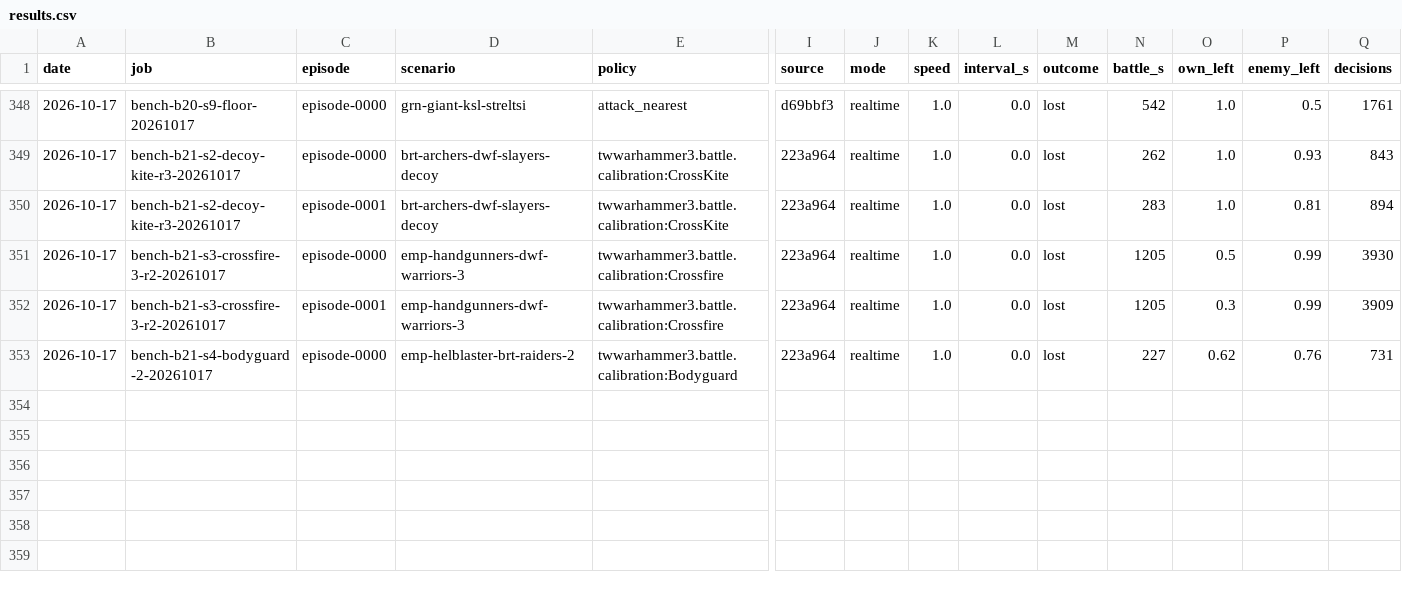
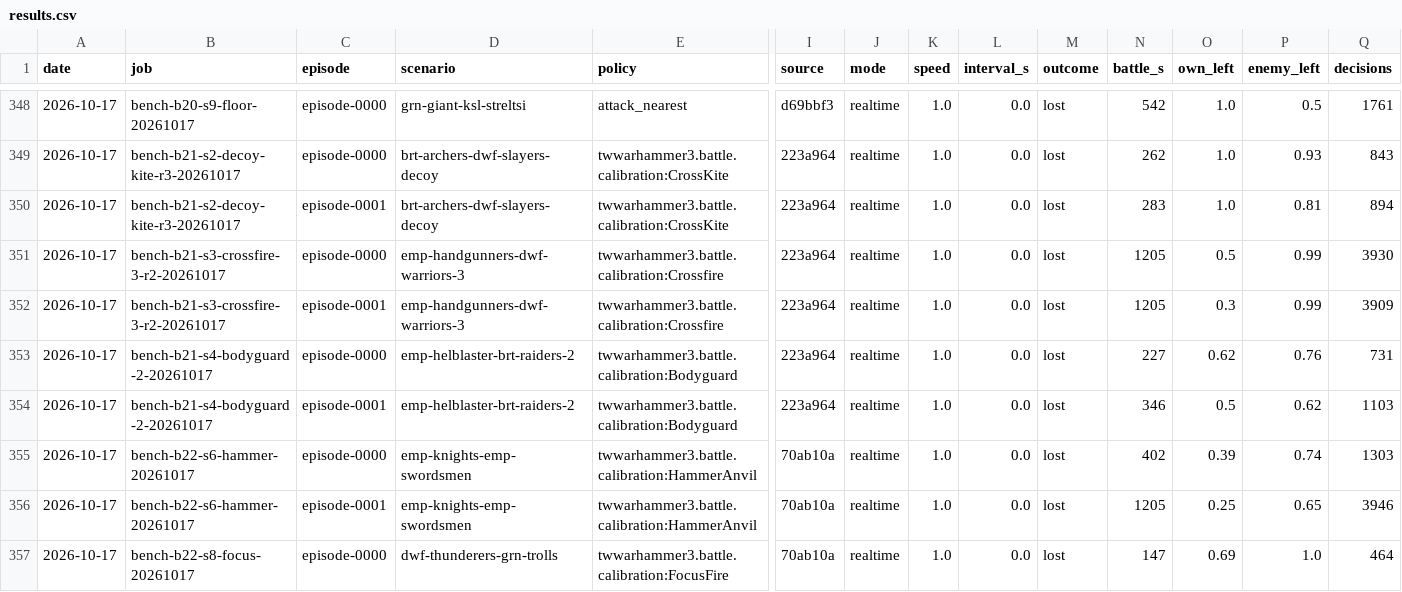
Before and after one commit to nivaldoh/slay_the_spire_ai, a CSV file: docs/twwarhammer3/results.csv, drawn as a sheet; only a part is shown, gaps mark what is left out; rows hold the shown columns only; the diff names each change by its address in the sheet, - before the commit and + after, or states it on an @@ line.

```diff
--- a/docs/twwarhammer3/results.csv
+++ b/docs/twwarhammer3/results.csv
+row 354: 2026-10-17 | bench-b21-s4-bodyguard-2-20261017 | episode-0001 | emp-helblaster-brt-raiders-2 | twwarhammer3.battle.calibration:Bodyguard | 223a964 | realtime | 1.0 | 0.0 | lost | 346 | 0.5 | 0.62 | 1103
+row 355: 2026-10-17 | bench-b22-s6-hammer-20261017 | episode-0000 | emp-knights-emp-swordsmen | twwarhammer3.battle.calibration:HammerAnvil | 70ab10a | realtime | 1.0 | 0.0 | lost | 402 | 0.39 | 0.74 | 1303
+row 356: 2026-10-17 | bench-b22-s6-hammer-20261017 | episode-0001 | emp-knights-emp-swordsmen | twwarhammer3.battle.calibration:HammerAnvil | 70ab10a | realtime | 1.0 | 0.0 | lost | 1205 | 0.25 | 0.65 | 3946
+row 357: 2026-10-17 | bench-b22-s8-focus-20261017 | episode-0000 | dwf-thunderers-grn-trolls | twwarhammer3.battle.calibration:FocusFire | 70ab10a | realtime | 1.0 | 0.0 | lost | 147 | 0.69 | 1.0 | 464
```
Also changed, not shown: 2 other files.
